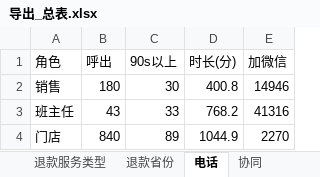
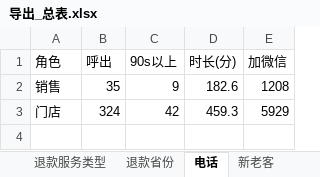
Before and after one commit to fannyqian/my-dashbord-for-guanxin, an Excel workbook: 导出_总表.xlsx, sheet 电话, drawn as a sheet; values as stored, in another font and other column widths than the file's, no borders; removed rows and columns are numbered as before the commit, all else as after; the diff names each change by its address in the sheet, - before the commit and + after, or states it on an @@ line.

```diff
--- a/导出_总表.xlsx (sheet 电话)
+++ b/导出_总表.xlsx (sheet 电话)
-sheet tab: 协同
-B2 (呼出): 180
+B2 (呼出): 35
-C2 (90s以上): 30
+C2 (90s以上): 9
-D2 (时长(分)): 400.8
+D2 (时长(分)): 182.6
-E2 (加微信): 14946
+E2 (加微信): 1208
-row 3: 班主任 | 43 | 33 | 768.2 | 41316
-B3 (呼出): 840
+B3 (呼出): 324
-C3 (90s以上): 89
+C3 (90s以上): 42
-D3 (时长(分)): 1044.9
+D3 (时长(分)): 459.3
-E3 (加微信): 2270
+E3 (加微信): 5929
```
Also changed, not shown: sheet 线下个案, sheet 线上个人, sheet 退款分组, sheet 总表, sheet 新老客, sheet 退款省份, 4 more sheets, 产品分析_导出.xlsx, 导出_按分组.xlsx, 5 other files.
